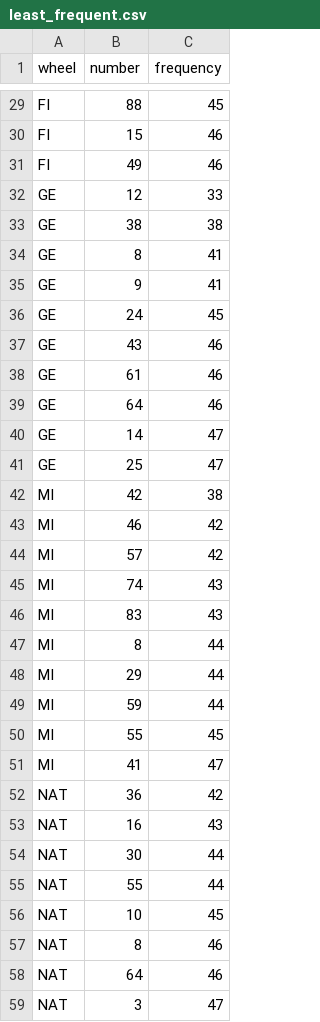
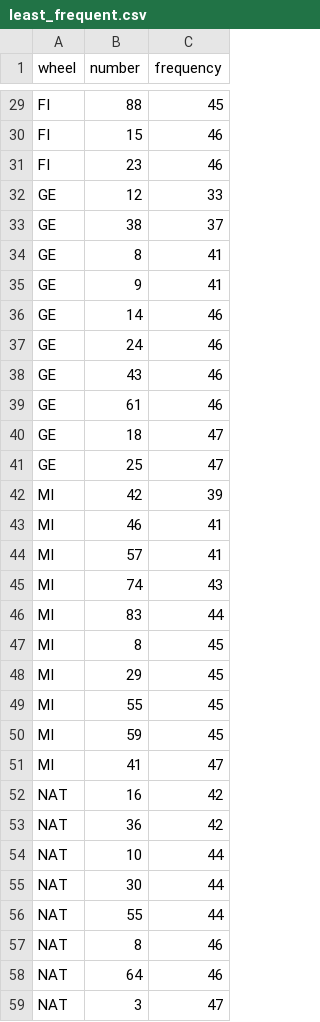
Before and after one commit to saajann/lotto-predictor, a CSV file: data/historical_stats/least_frequent.csv, drawn as a sheet; only a part is shown, gaps mark what is left out; the diff covers the shown part only.

```diff
--- a/data/historical_stats/least_frequent.csv
+++ b/data/historical_stats/least_frequent.csv
@@ -30,28 +30,28 @@ FI,88,45
 FI,15,46
-FI,49,46
+FI,23,46
 GE,12,33
-GE,38,38
+GE,38,37
 GE,8,41
 GE,9,41
-GE,24,45
+GE,14,46
+GE,24,46
 GE,43,46
 GE,61,46
-GE,64,46
-GE,14,47
+GE,18,47
 GE,25,47
-MI,42,38
-MI,46,42
-MI,57,42
+MI,42,39
+MI,46,41
+MI,57,41
 MI,74,43
-MI,83,43
-MI,8,44
-MI,29,44
-MI,59,44
+MI,83,44
+MI,8,45
+MI,29,45
 MI,55,45
+MI,59,45
 MI,41,47
+NAT,16,42
 NAT,36,42
-NAT,16,43
+NAT,10,44
 NAT,30,44
 NAT,55,44
-NAT,10,45
 NAT,8,46
```
Also changed, not shown: 12 added rows, 12 removed rows and 33 edited cells elsewhere in this file, data/historical_stats/most_frequent.csv, 3 other files.
